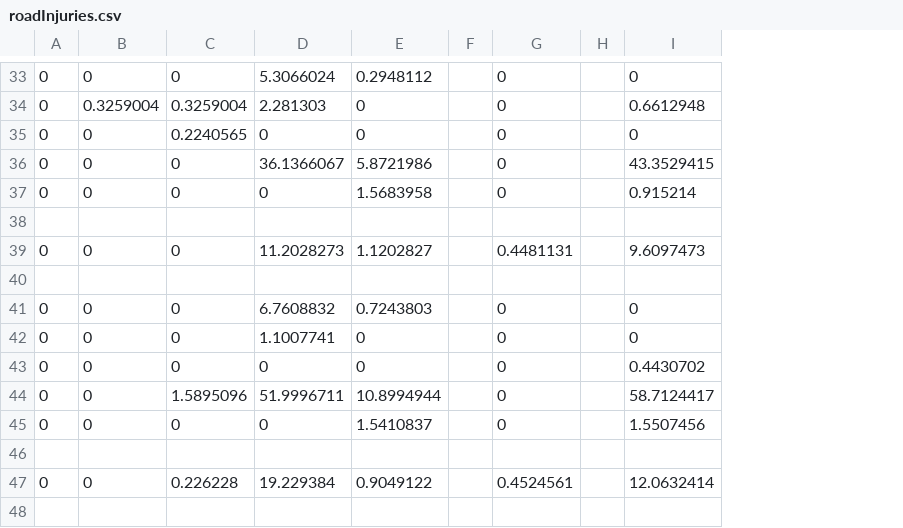
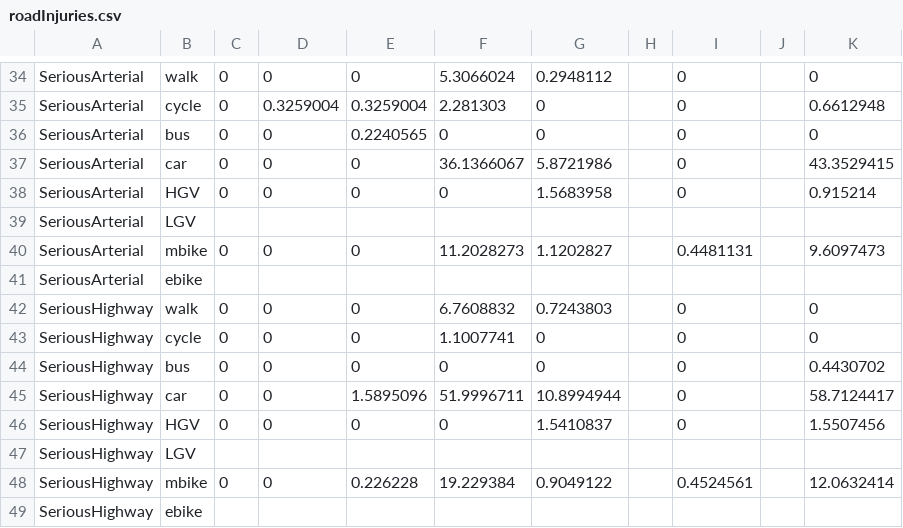
Before and after one commit to syounkin/ITHIM, a CSV file: inst/roadInjuries.csv, drawn as a sheet; only a part is shown, gaps mark what is left out; removed rows and columns are numbered as before the commit, all else as after; the diff covers the shown part only; the diff names each change by its address in the sheet, - before the commit and + after, or states it on an @@ line.

```diff
--- a/inst/roadInjuries.csv
+++ b/inst/roadInjuries.csv
+column A, rows 34-48: SeriousArterial | SeriousArterial | SeriousArterial | SeriousArterial | SeriousArterial | SeriousArterial | SeriousArterial | SeriousArterial | SeriousHighway | SeriousHighway | SeriousHighway | SeriousHighway | SeriousHighway | SeriousHighway | SeriousHighway
+column B, rows 34-48: walk | cycle | bus | car | HGV | LGV | mbike | ebike | walk | cycle | bus | car | HGV | LGV | mbike
-column F, empty
+column H, empty
-column H, empty
+column J, empty
-row 39: (empty)
+row 39: SeriousArterial | LGV
-row 41: (empty)
+row 41: SeriousArterial | ebike
-row 47: (empty)
+row 47: SeriousHighway | LGV
+row 49: SeriousHighway | ebike
```
Also changed, not shown: 1 added row and 16 edited cells elsewhere in this file, 8 other files.
